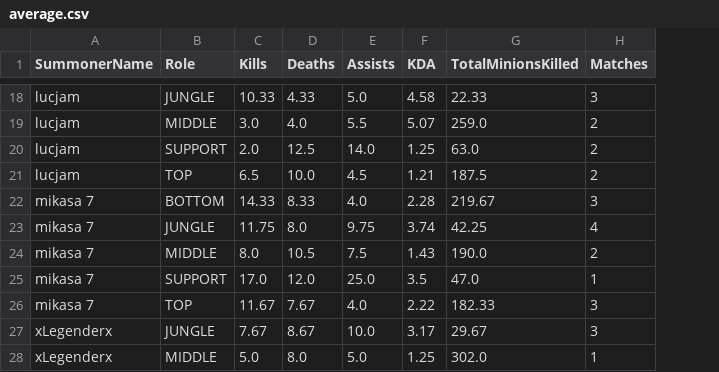
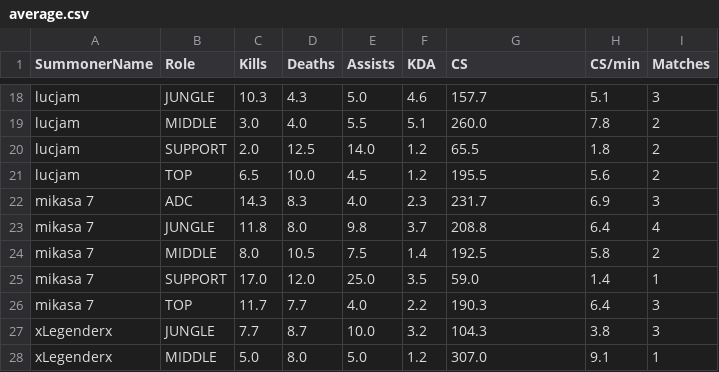
Before and after one commit to Thom3002/LOLflexAPI-WebApp, a CSV file: tabelas/average.csv, drawn as a sheet; only a part is shown, gaps mark what is left out; the diff covers the shown part only; the diff names each change by its address in the sheet, - before the commit and + after, or states it on an @@ line.

```diff
--- a/tabelas/average.csv
+++ b/tabelas/average.csv
+column H (CS/min), rows 18-28: 5.1 | 7.8 | 1.8 | 5.6 | 6.9 | 6.4 | 5.8 | 1.4 | 6.4 | 3.8 | 9.1
-G1: TotalMinionsKilled
+G1: CS
-C18 (Kills): 10.33
+C18 (Kills): 10.3
-D18 (Deaths): 4.33
+D18 (Deaths): 4.3
-F18 (KDA): 4.58
+F18 (KDA): 4.6
-G18 (CS): 22.33
+G18 (CS): 157.7
-F19 (KDA): 5.07
+F19 (KDA): 5.1
-G19 (CS): 259.0
+G19 (CS): 260.0
-F20 (KDA): 1.25
+F20 (KDA): 1.2
-G20 (CS): 63.0
+G20 (CS): 65.5
-F21 (KDA): 1.21
+F21 (KDA): 1.2
-G21 (CS): 187.5
+G21 (CS): 195.5
-B22 (Role): BOTTOM
+B22 (Role): ADC
-C22 (Kills): 14.33
+C22 (Kills): 14.3
-D22 (Deaths): 8.33
+D22 (Deaths): 8.3
-F22 (KDA): 2.28
+F22 (KDA): 2.3
-G22 (CS): 219.67
+G22 (CS): 231.7
-C23 (Kills): 11.75
+C23 (Kills): 11.8
-E23 (Assists): 9.75
+E23 (Assists): 9.8
-F23 (KDA): 3.74
+F23 (KDA): 3.7
-G23 (CS): 42.25
+G23 (CS): 208.8
-F24 (KDA): 1.43
+F24 (KDA): 1.4
-G24 (CS): 190.0
+G24 (CS): 192.5
-G25 (CS): 47.0
+G25 (CS): 59.0
-C26 (Kills): 11.67
+C26 (Kills): 11.7
-D26 (Deaths): 7.67
+D26 (Deaths): 7.7
-F26 (KDA): 2.22
+F26 (KDA): 2.2
-G26 (CS): 182.33
+G26 (CS): 190.3
-C27 (Kills): 7.67
+C27 (Kills): 7.7
-D27 (Deaths): 8.67
+D27 (Deaths): 8.7
-F27 (KDA): 3.17
+F27 (KDA): 3.2
-G27 (CS): 29.67
+G27 (CS): 104.3
-F28 (KDA): 1.25
+F28 (KDA): 1.2
-G28 (CS): 302.0
+G28 (CS): 307.0
```
Also changed, not shown: 29 edited cells elsewhere in this file, tabelas/grouped.csv, tabelas/matches.csv, 1 other file.
